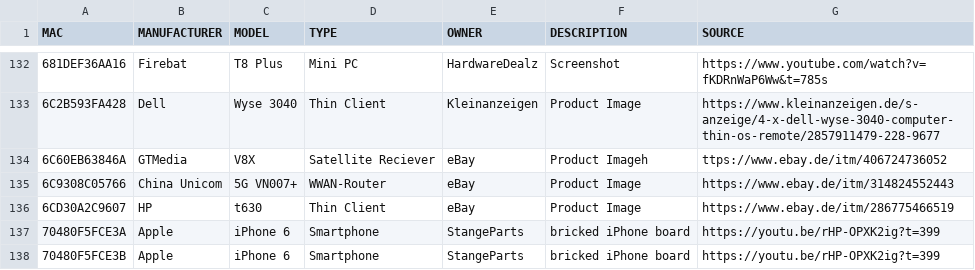
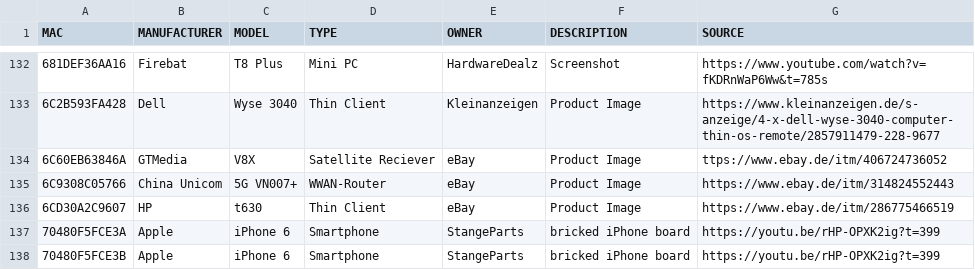
Before and after one commit to greyhat-academy/lists.d, a TSV file: mac.devices.list.tsv, drawn as a sheet; only a part is shown, gaps mark what is left out.

Commit message:
Fixed minor typo

```diff
--- a/mac.devices.list.tsv
+++ b/mac.devices.list.tsv
@@ -133,3 +133,3 @@ MAC	MANUFACTURER	MODEL	TYPE 	OWNER	DESCRIPTION	SOURCE
 6C2B593FA428	Dell	Wyse 3040	Thin Client	Kleinanzeigen	Product Image	https://www.kleinanzeigen.de/s-anzeige/4-x-dell-wyse-3040-computer-thin-os-remote/2857911479-228-9677
-6C60EB63846A	GTMedia	V8X	Satellite Reciever	eBay	Product Imageh	ttps://www.ebay.de/itm/406724736052
+6C60EB63846A	GTMedia	V8X	Satellite Reciever	eBay	Product Image	ttps://www.ebay.de/itm/406724736052
 6C9308C05766	China Unicom	5G VN007+	WWAN-Router	eBay	Product Image	https://www.ebay.de/itm/314824552443
```
Also changed, not shown: 1 other file.
